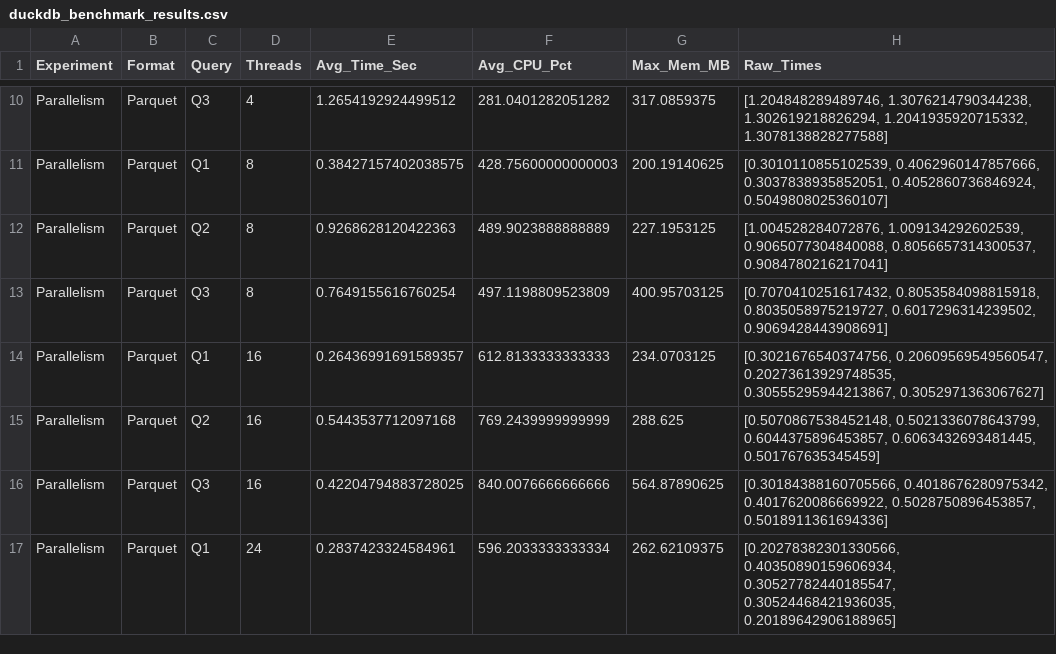
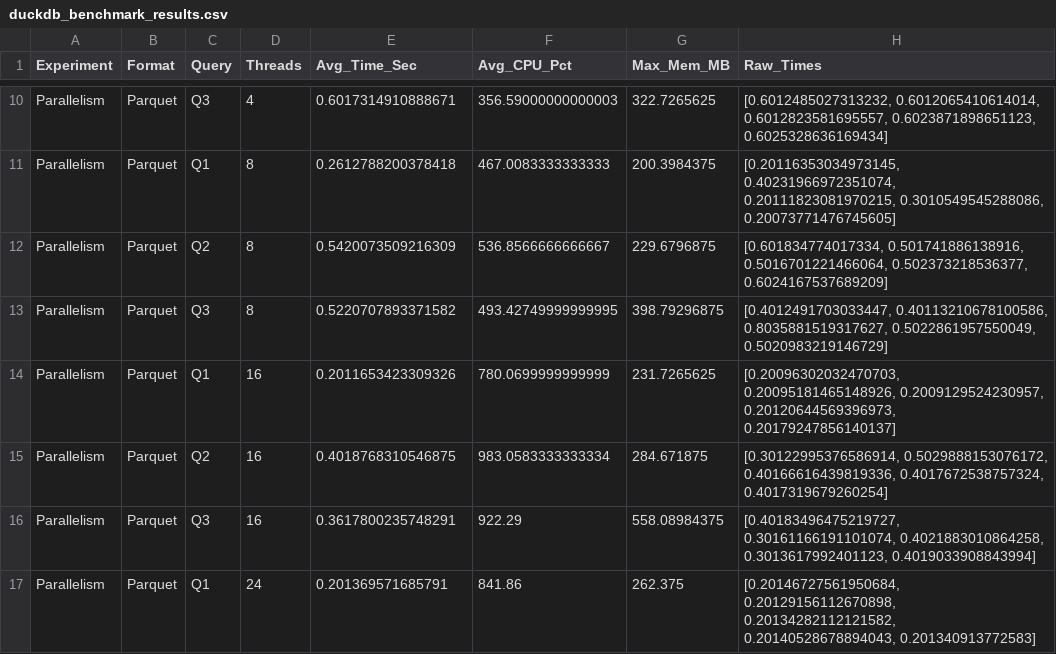
Before and after one commit to XiaoWenZz/duckDB, a CSV file: duckdb_benchmark_results.csv, drawn as a sheet; only a part is shown, gaps mark what is left out; the diff covers the shown part only; the diff names each change by its address in the sheet, - before the commit and + after, or states it on an @@ line.

```diff
--- a/duckdb_benchmark_results.csv
+++ b/duckdb_benchmark_results.csv
-E10 (Avg_Time_Sec): 1.2654192924499512
+E10 (Avg_Time_Sec): 0.6017314910888671
-F10 (Avg_CPU_Pct): 281.0401282051282
+F10 (Avg_CPU_Pct): 356.59000000000003
-G10 (Max_Mem_MB): 317.0859375
+G10 (Max_Mem_MB): 322.7265625
-H10 (Raw_Times): [1.204848289489746, 1.3076214790344238, 1.302619218826294, 1.2041935920715332, 1.3078138828277588]
+H10 (Raw_Times): [0.6012485027313232, 0.6012065410614014, 0.6012823581695557, 0.6023871898651123, 0.6025328636169434]
-E11 (Avg_Time_Sec): 0.38427157402038575
+E11 (Avg_Time_Sec): 0.2612788200378418
-F11 (Avg_CPU_Pct): 428.75600000000003
+F11 (Avg_CPU_Pct): 467.0083333333333
-G11 (Max_Mem_MB): 200.19140625
+G11 (Max_Mem_MB): 200.3984375
-H11 (Raw_Times): [0.3010110855102539, 0.4062960147857666, 0.3037838935852051, 0.4052860736846924, 0.5049808025360107]
+H11 (Raw_Times): [0.20116353034973145, 0.40231966972351074, 0.20111823081970215, 0.3010549545288086, 0.20073771476745605]
-E12 (Avg_Time_Sec): 0.9268628120422363
+E12 (Avg_Time_Sec): 0.5420073509216309
-F12 (Avg_CPU_Pct): 489.9023888888889
+F12 (Avg_CPU_Pct): 536.8566666666667
-G12 (Max_Mem_MB): 227.1953125
+G12 (Max_Mem_MB): 229.6796875
-H12 (Raw_Times): [1.004528284072876, 1.009134292602539, 0.9065077304840088, 0.8056657314300537, 0.9084780216217041]
+H12 (Raw_Times): [0.601834774017334, 0.501741886138916, 0.5016701221466064, 0.502373218536377, 0.6024167537689209]
-E13 (Avg_Time_Sec): 0.7649155616760254
+E13 (Avg_Time_Sec): 0.5220707893371582
-F13 (Avg_CPU_Pct): 497.1198809523809
+F13 (Avg_CPU_Pct): 493.42749999999995
-G13 (Max_Mem_MB): 400.95703125
+G13 (Max_Mem_MB): 398.79296875
-H13 (Raw_Times): [0.7070410251617432, 0.8053584098815918, 0.8035058975219727, 0.6017296314239502, 0.9069428443908691]
+H13 (Raw_Times): [0.4012491703033447, 0.40113210678100586, 0.8035881519317627, 0.5022861957550049, 0.5020983219146729]
-E14 (Avg_Time_Sec): 0.26436991691589357
+E14 (Avg_Time_Sec): 0.2011653423309326
-F14 (Avg_CPU_Pct): 612.8133333333333
+F14 (Avg_CPU_Pct): 780.0699999999999
-G14 (Max_Mem_MB): 234.0703125
+G14 (Max_Mem_MB): 231.7265625
-H14 (Raw_Times): [0.3021676540374756, 0.20609569549560547, 0.20273613929748535, 0.30555295944213867, 0.3052971363067627]
+H14 (Raw_Times): [0.20096302032470703, 0.20095181465148926, 0.2009129524230957, 0.20120644569396973, 0.20179247856140137]
-E15 (Avg_Time_Sec): 0.5443537712097168
+E15 (Avg_Time_Sec): 0.4018768310546875
-F15 (Avg_CPU_Pct): 769.2439999999999
+F15 (Avg_CPU_Pct): 983.0583333333334
-G15 (Max_Mem_MB): 288.625
+G15 (Max_Mem_MB): 284.671875
-H15 (Raw_Times): [0.5070867538452148, 0.5021336078643799, 0.6044375896453857, 0.6063432693481445, 0.501767635345459]
+H15 (Raw_Times): [0.30122995376586914, 0.5029888153076172, 0.40166616439819336, 0.4017672538757324, 0.4017319679260254]
-E16 (Avg_Time_Sec): 0.42204794883728025
+E16 (Avg_Time_Sec): 0.3617800235748291
-F16 (Avg_CPU_Pct): 840.0076666666666
+F16 (Avg_CPU_Pct): 922.29
-G16 (Max_Mem_MB): 564.87890625
+G16 (Max_Mem_MB): 558.08984375
-H16 (Raw_Times): [0.30184388160705566, 0.4018676280975342, 0.4017620086669922, 0.5028750896453857, 0.5018911361694336]
+H16 (Raw_Times): [0.40183496475219727, 0.30161166191101074, 0.4021883010864258, 0.3013617992401123, 0.4019033908843994]
-E17 (Avg_Time_Sec): 0.2837423324584961
+E17 (Avg_Time_Sec): 0.201369571685791
-F17 (Avg_CPU_Pct): 596.2033333333334
+F17 (Avg_CPU_Pct): 841.86
-G17 (Max_Mem_MB): 262.62109375
+G17 (Max_Mem_MB): 262.375
-H17 (Raw_Times): [0.20278382301330566, 0.40350890159606934, 0.30527782440185547, 0.30524468421936035, 0.20189642906188965]
+H17 (Raw_Times): [0.20146727561950684, 0.20129156112670898, 0.20134282112121582, 0.20140528678894043, 0.201340913772583]
```
Also changed, not shown: 52 edited cells elsewhere in this file.
